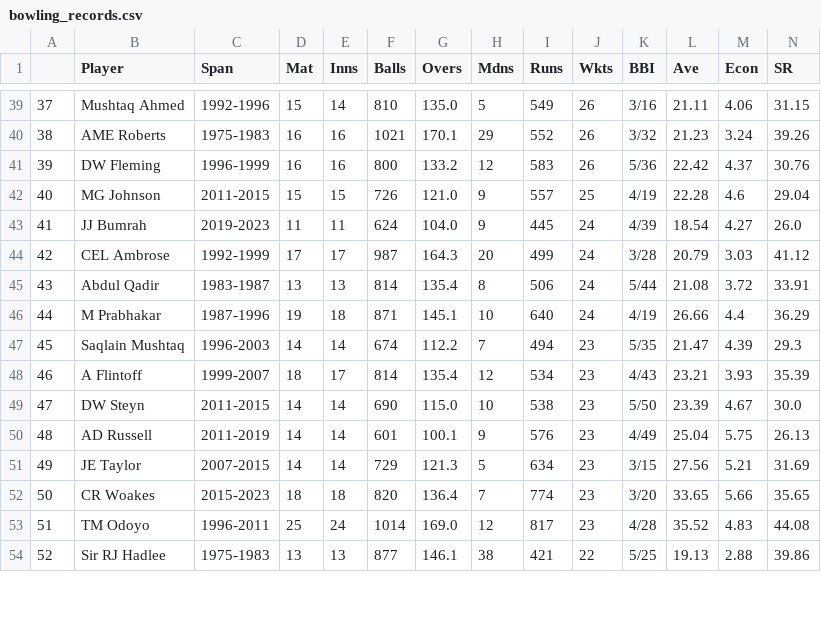
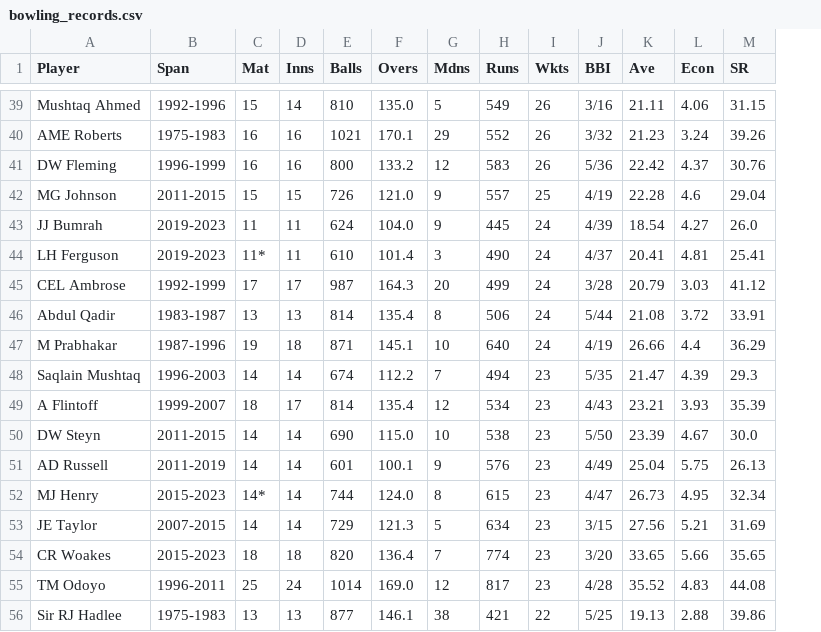
Before and after one commit to jeniljani-4444/End-To-End-World-Cup-Analysis-Web-App, a CSV file: dataset/bowling_records.csv, drawn as a sheet; only a part is shown, gaps mark what is left out; removed rows and columns are numbered as before the commit, all else as after; rows hold the shown columns only; the diff covers the shown part only; the diff names each change by its address in the sheet, - before the commit and + after, or states it on an @@ line.

```diff
--- a/dataset/bowling_records.csv
+++ b/dataset/bowling_records.csv
-column A, rows 39-54: 37 | 38 | 39 | 40 | 41 | 42 | 43 | 44 | 45 | 46 | 47 | 48 | 49 | 50 | 51 | 52
+row 44: LH Ferguson | 2019-2023 | 11* | 11 | 610 | 101.4 | 3 | 490 | 24 | 4/37 | 20.41 | 4.81 | 25.41
+row 52: MJ Henry | 2015-2023 | 14* | 14 | 744 | 124.0 | 8 | 615 | 23 | 4/47 | 26.73 | 4.95 | 32.34
```
Also changed, not shown: 2 added rows, 4 removed rows and 12 edited cells elsewhere in this file, dataset/batting_records.csv, 3 other files.
